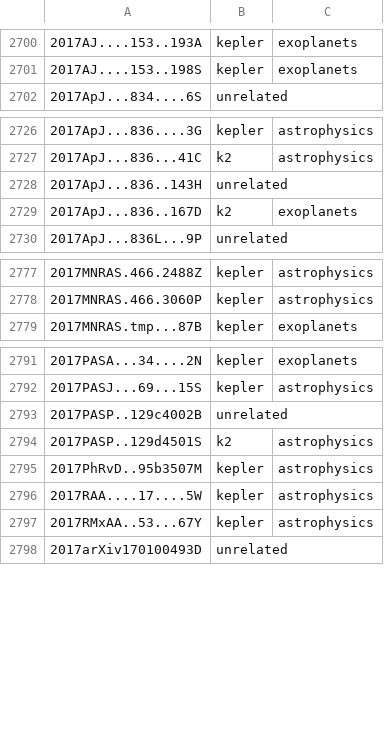
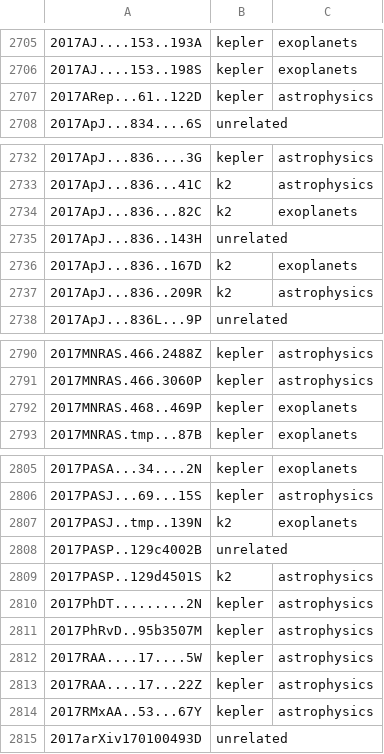
Before and after one commit to KeplerGO/kpub, a CSV file: data/kpub-export.csv, drawn as a sheet; only a part is shown, gaps mark what is left out; the diff covers the shown part only; the diff names each change by its address in the sheet, - before the commit and + after, or states it on an @@ line.

```diff
--- a/data/kpub-export.csv
+++ b/data/kpub-export.csv
+row 2707: 2017ARep...61..122D | kepler | astrophysics
+row 2734: 2017ApJ...836...82C | k2 | exoplanets
+row 2737: 2017ApJ...836..209R | k2 | astrophysics
+row 2792: 2017MNRAS.468..469P | kepler | exoplanets
+row 2807: 2017PASJ..tmp..139N | k2 | exoplanets
+row 2810: 2017PhDT.........2N | kepler | astrophysics
+row 2813: 2017RAA....17...22Z | kepler | astrophysics
```
Also changed, not shown: 26 added rows elsewhere in this file, 1 other file.
